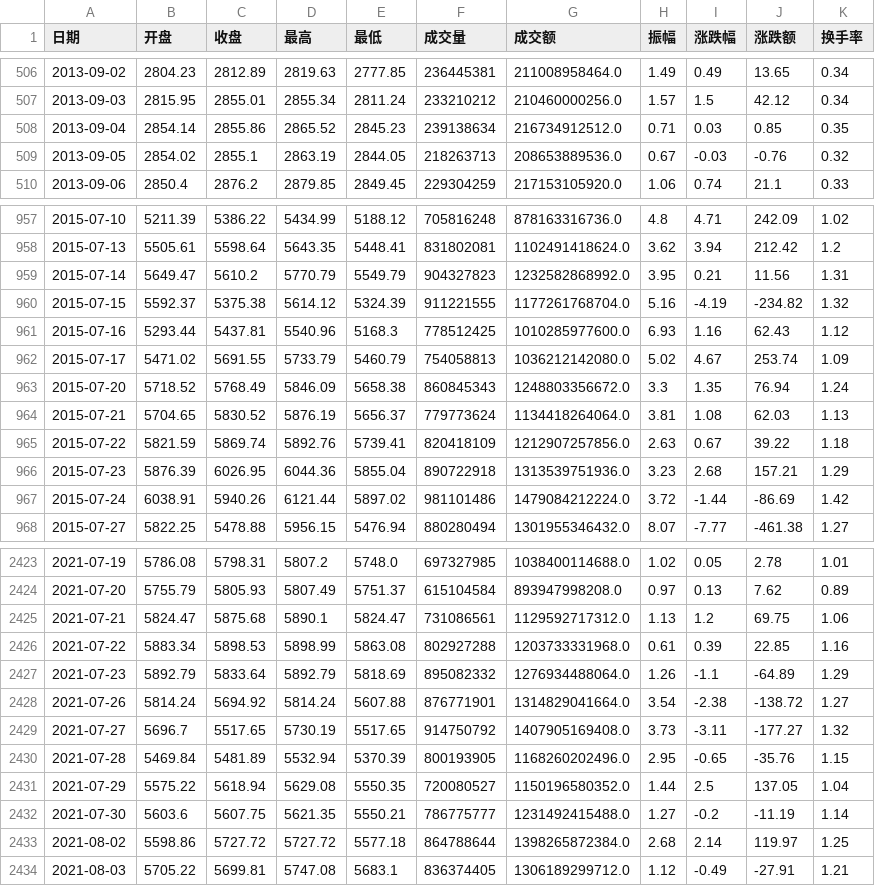
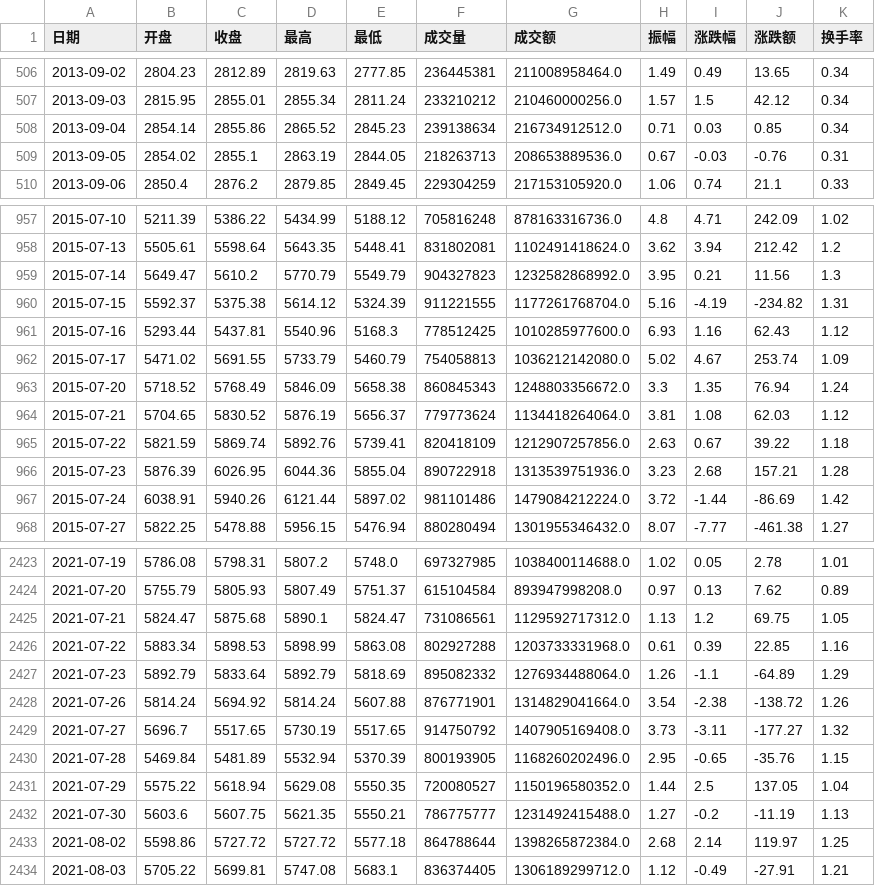
Before and after one commit to cuicui-V5/bull_top_index_Dashboard, a CSV file: bullTopServer/data/中证全指历史数据.csv, drawn as a sheet; only a part is shown, gaps mark what is left out; the diff covers the shown part only.

Commit message:
update data

```diff
--- a/bullTopServer/data/中证全指历史数据.csv
+++ b/bullTopServer/data/中证全指历史数据.csv
@@ -507,4 +507,4 @@
 2013-09-03,2815.95,2855.01,2855.34,2811.24,233210212,210460000256.0,1.57,1.5,42.12,0.34
-2013-09-04,2854.14,2855.86,2865.52,2845.23,239138634,216734912512.0,0.71,0.03,0.85,0.35
-2013-09-05,2854.02,2855.1,2863.19,2844.05,218263713,208653889536.0,0.67,-0.03,-0.76,0.32
+2013-09-04,2854.14,2855.86,2865.52,2845.23,239138634,216734912512.0,0.71,0.03,0.85,0.34
+2013-09-05,2854.02,2855.1,2863.19,2844.05,218263713,208653889536.0,0.67,-0.03,-0.76,0.31
 2013-09-06,2850.4,2876.2,2879.85,2849.45,229304259,217153105920.0,1.06,0.74,21.1,0.33
@@ -958,4 +958,4 @@
 2015-07-13,5505.61,5598.64,5643.35,5448.41,831802081,1102491418624.0,3.62,3.94,212.42,1.2
-2015-07-14,5649.47,5610.2,5770.79,5549.79,904327823,1232582868992.0,3.95,0.21,11.56,1.31
-2015-07-15,5592.37,5375.38,5614.12,5324.39,911221555,1177261768704.0,5.16,-4.19,-234.82,1.32
+2015-07-14,5649.47,5610.2,5770.79,5549.79,904327823,1232582868992.0,3.95,0.21,11.56,1.3
+2015-07-15,5592.37,5375.38,5614.12,5324.39,911221555,1177261768704.0,5.16,-4.19,-234.82,1.31
 2015-07-16,5293.44,5437.81,5540.96,5168.3,778512425,1010285977600.0,6.93,1.16,62.43,1.12
@@ -963,5 +963,5 @@
 2015-07-20,5718.52,5768.49,5846.09,5658.38,860845343,1248803356672.0,3.3,1.35,76.94,1.24
-2015-07-21,5704.65,5830.52,5876.19,5656.37,779773624,1134418264064.0,3.81,1.08,62.03,1.13
+2015-07-21,5704.65,5830.52,5876.19,5656.37,779773624,1134418264064.0,3.81,1.08,62.03,1.12
 2015-07-22,5821.59,5869.74,5892.76,5739.41,820418109,1212907257856.0,2.63,0.67,39.22,1.18
-2015-07-23,5876.39,6026.95,6044.36,5855.04,890722918,1313539751936.0,3.23,2.68,157.21,1.29
+2015-07-23,5876.39,6026.95,6044.36,5855.04,890722918,1313539751936.0,3.23,2.68,157.21,1.28
 2015-07-24,6038.91,5940.26,6121.44,5897.02,981101486,1479084212224.0,3.72,-1.44,-86.69,1.42
@@ -2424,6 +2424,6 @@
 2021-07-20,5755.79,5805.93,5807.49,5751.37,615104584,893947998208.0,0.97,0.13,7.62,0.89
-2021-07-21,5824.47,5875.68,5890.1,5824.47,731086561,1129592717312.0,1.13,1.2,69.75,1.06
+2021-07-21,5824.47,5875.68,5890.1,5824.47,731086561,1129592717312.0,1.13,1.2,69.75,1.05
 2021-07-22,5883.34,5898.53,5898.99,5863.08,802927288,1203733331968.0,0.61,0.39,22.85,1.16
 2021-07-23,5892.79,5833.64,5892.79,5818.69,895082332,1276934488064.0,1.26,-1.1,-64.89,1.29
-2021-07-26,5814.24,5694.92,5814.24,5607.88,876771901,1314829041664.0,3.54,-2.38,-138.72,1.27
+2021-07-26,5814.24,5694.92,5814.24,5607.88,876771901,1314829041664.0,3.54,-2.38,-138.72,1.26
 2021-07-27,5696.7,5517.65,5730.19,5517.65,914750792,1407905169408.0,3.73,-3.11,-177.27,1.32
@@ -2431,3 +2431,3 @@
 2021-07-29,5575.22,5618.94,5629.08,5550.35,720080527,1150196580352.0,1.44,2.5,137.05,1.04
-2021-07-30,5603.6,5607.75,5621.35,5550.21,786775777,1231492415488.0,1.27,-0.2,-11.19,1.14
+2021-07-30,5603.6,5607.75,5621.35,5550.21,786775777,1231492415488.0,1.27,-0.2,-11.19,1.13
 2021-08-02,5598.86,5727.72,5727.72,5577.18,864788644,1398265872384.0,2.68,2.14,119.97,1.25
```
Also changed, not shown: 2 added rows and 122 edited cells elsewhere in this file, bullTopServer/data/沪深300历史市盈率.csv, bullTopServer/data/沪深300历史数据.csv, 1 other file.
